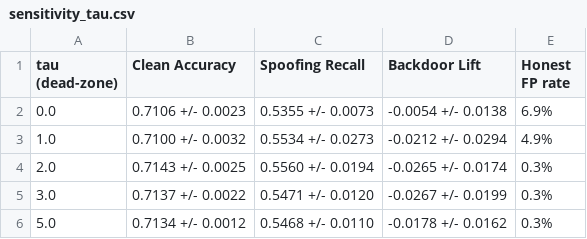
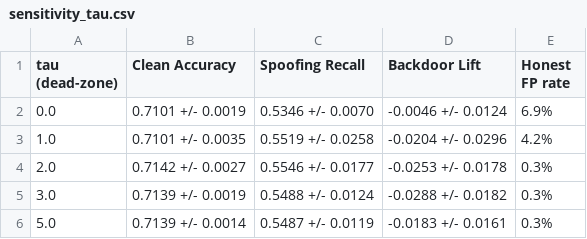
Before and after one commit to wjed/uav-security, a CSV file: weeks/week10-validation/results/sensitivity_tau.csv, drawn as a sheet.

```diff
--- a/weeks/week10-validation/results/sensitivity_tau.csv
+++ b/weeks/week10-validation/results/sensitivity_tau.csv
@@ -1,6 +1,6 @@
 tau (dead-zone),Clean Accuracy,Spoofing Recall,Backdoor Lift,Honest FP rate
-0.0,0.7106 +/- 0.0023,0.5355 +/- 0.0073,-0.0054 +/- 0.0138,6.9%
-1.0,0.7100 +/- 0.0032,0.5534 +/- 0.0273,-0.0212 +/- 0.0294,4.9%
-2.0,0.7143 +/- 0.0025,0.5560 +/- 0.0194,-0.0265 +/- 0.0174,0.3%
-3.0,0.7137 +/- 0.0022,0.5471 +/- 0.0120,-0.0267 +/- 0.0199,0.3%
-5.0,0.7134 +/- 0.0012,0.5468 +/- 0.0110,-0.0178 +/- 0.0162,0.3%
+0.0,0.7101 +/- 0.0019,0.5346 +/- 0.0070,-0.0046 +/- 0.0124,6.9%
+1.0,0.7101 +/- 0.0035,0.5519 +/- 0.0258,-0.0204 +/- 0.0296,4.2%
+2.0,0.7142 +/- 0.0027,0.5546 +/- 0.0177,-0.0253 +/- 0.0178,0.3%
+3.0,0.7139 +/- 0.0019,0.5488 +/- 0.0124,-0.0288 +/- 0.0182,0.3%
+5.0,0.7139 +/- 0.0014,0.5487 +/- 0.0119,-0.0183 +/- 0.0161,0.3%
```
Also changed, not shown: weeks/week10-validation/results/client_flagging_table.csv, weeks/week10-validation/results/main_table_multiseed.csv, 8 other files.
